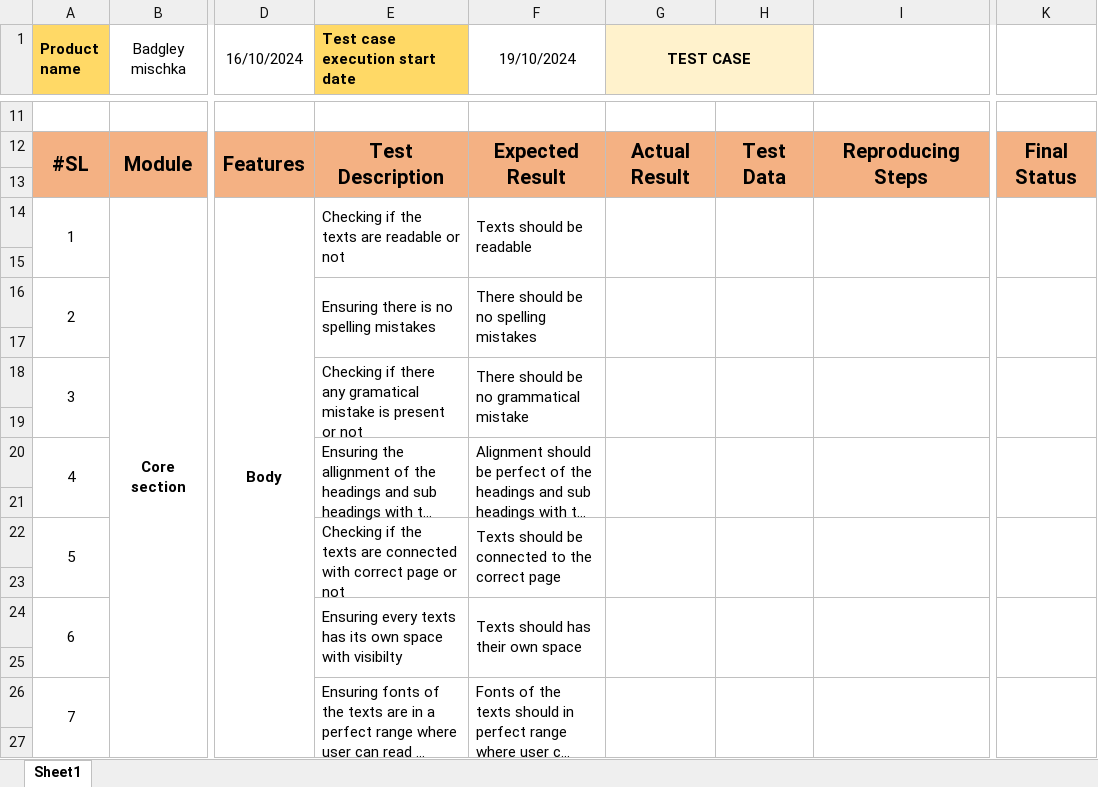
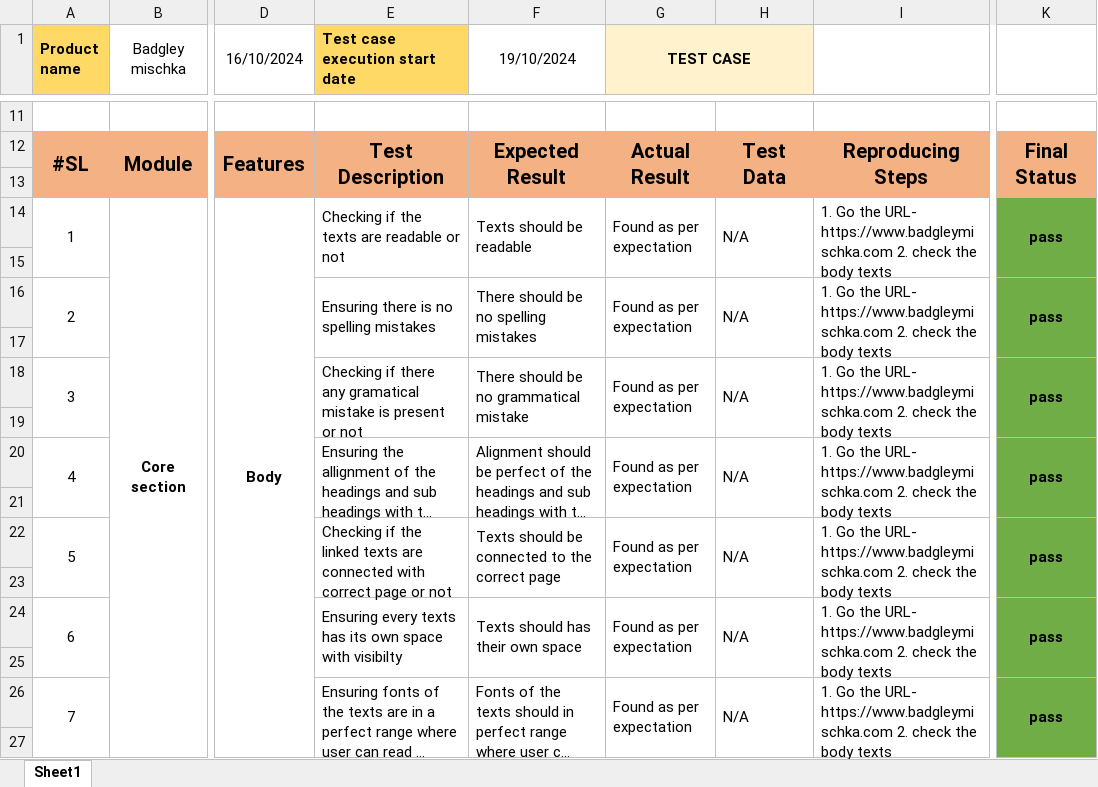
Before and after one commit to Rafiuzzaman59/Manual-Testing_Ecommerce-Project, an Excel workbook: Body.xlsx, sheet Sheet1, drawn as a sheet; only a part is shown, gaps mark what is left out; long unchanged cells end in …; values as stored, in another font and other column widths than the file's, no borders; the diff covers the shown part only; the diff names each change by its address in the sheet, - before the commit and + after, or states it on an @@ line.

Commit message:
updated with new data

```diff
--- a/Body.xlsx (sheet Sheet1)
+++ b/Body.xlsx (sheet Sheet1)
-G14 (TEST CASE): (empty)
+G14 (TEST CASE): Found as per expectation
-H14: (empty)
+H14: N/A
-I14: (empty)
+I14: 1. Go the URL- https://www.badgleymischka.com 2. check the body texts
-K14: (empty)
+K14: pass
-K14:K27 fill: none
+K14:K27 fill: #70AD47
-G16 (TEST CASE): (empty)
+G16 (TEST CASE): Found as per expectation
-H16: (empty)
+H16: N/A
-I16: (empty)
+I16: 1. Go the URL- https://www.badgleymischka.com 2. check the body texts
-K16: (empty)
+K16: pass
-G18 (TEST CASE): (empty)
+G18 (TEST CASE): Found as per expectation
-H18: (empty)
+H18: N/A
-I18: (empty)
+I18: 1. Go the URL- https://www.badgleymischka.com 2. check the body texts
-K18: (empty)
+K18: pass
-G20 (TEST CASE): (empty)
+G20 (TEST CASE): Found as per expectation
-H20: (empty)
+H20: N/A
-I20: (empty)
+I20: 1. Go the URL- https://www.badgleymischka.com 2. check the body texts
-K20: (empty)
+K20: pass
-E22 (Test case execution start date): …if the texts are…
+E22 (Test case execution start date): …if the linked texts are…
-G22 (TEST CASE): (empty)
+G22 (TEST CASE): Found as per expectation
-H22: (empty)
+H22: N/A
-I22: (empty)
+I22: 1. Go the URL- https://www.badgleymischka.com 2. check the body texts
-K22: (empty)
+K22: pass
-G24 (TEST CASE): (empty)
+G24 (TEST CASE): Found as per expectation
-H24: (empty)
+H24: N/A
-I24: (empty)
+I24: 1. Go the URL- https://www.badgleymischka.com 2. check the body texts
-K24: (empty)
+K24: pass
-G26 (TEST CASE): (empty)
+G26 (TEST CASE): Found as per expectation
-H26: (empty)
+H26: N/A
-I26: (empty)
+I26: 1. Go the URL- https://www.badgleymischka.com 2. check the body texts
-K26: (empty)
+K26: pass
```
Also changed, not shown: 78 edited cells and cell formats elsewhere in this sheet.
